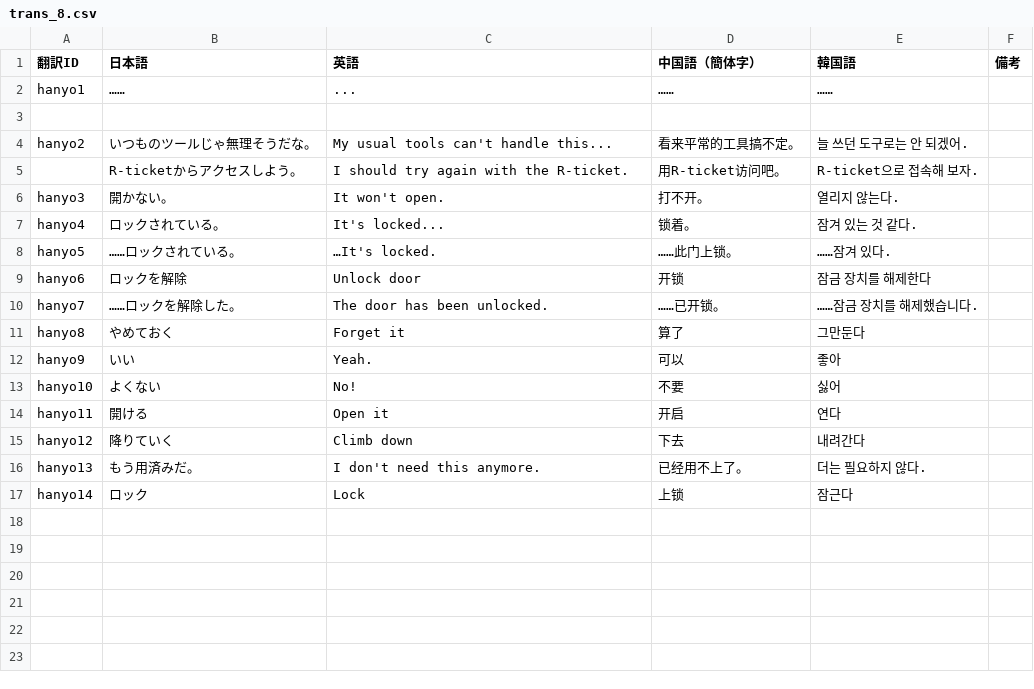
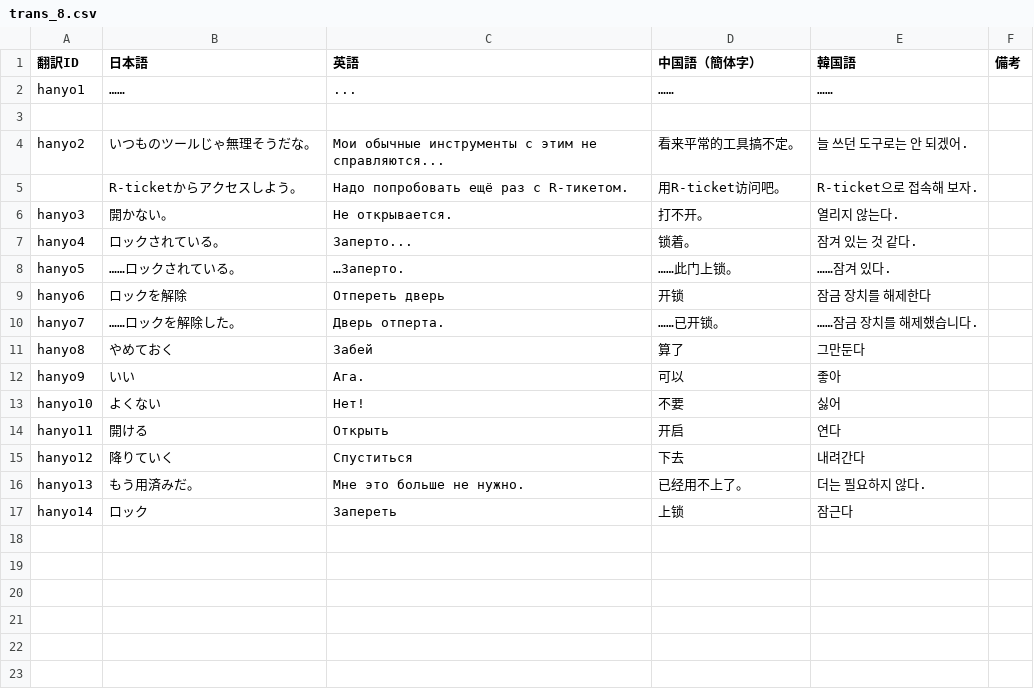
Before and after one commit to MrShitFox/BoyhoodsEndBySHTeam, a CSV file: _database/trans_8.csv, drawn as a sheet; only a part is shown.

Commit message:
Translate

```diff
--- a/_database/trans_8.csv
+++ b/_database/trans_8.csv
@@ -3,16 +3,16 @@ hanyo1,……,...,……,……,
 ,,,,,
-hanyo2,いつものツールじゃ無理そうだな。,My usual tools can't handle this...,看来平常的工具搞不定。,늘 쓰던 도구로는 안 되겠어.,
-,R-ticketからアクセスしよう。,I should try again with the R-ticket.,用R-ticket访问吧。,R-ticket으로 접속해 보자.,
-hanyo3,開かない。,It won't open.,打不开。,열리지 않는다.,
-hanyo4,ロックされている。,It's locked...,锁着。,잠겨 있는 것 같다.,
-hanyo5,……ロックされている。,…It's locked.,……此门上锁。,……잠겨 있다.,
-hanyo6,ロックを解除,Unlock door,开锁,잠금 장치를 해제한다,
-hanyo7,……ロックを解除した。,The door has been unlocked.,……已开锁。,……잠금 장치를 해제했습니다.,
-hanyo8,やめておく,Forget it,算了,그만둔다,
-hanyo9,いい,Yeah.,可以,좋아,
-hanyo10,よくない,No!,不要,싫어,
-hanyo11,開ける,Open it,开启,연다,
-hanyo12,降りていく,Climb down,下去,내려간다,
-hanyo13,もう用済みだ。,I don't need this anymore.,已经用不上了。,더는 필요하지 않다.,
-hanyo14,ロック,Lock,上锁,잠근다,
+hanyo2,いつものツールじゃ無理そうだな。,Мои обычные инструменты с этим не справляются...,看来平常的工具搞不定。,늘 쓰던 도구로는 안 되겠어.,
+,R-ticketからアクセスしよう。,Надо попробовать ещё раз с R-тикетом.,用R-ticket访问吧。,R-ticket으로 접속해 보자.,
+hanyo3,開かない。,Не открывается.,打不开。,열리지 않는다.,
+hanyo4,ロックされている。,Заперто...,锁着。,잠겨 있는 것 같다.,
+hanyo5,……ロックされている。,…Заперто.,……此门上锁。,……잠겨 있다.,
+hanyo6,ロックを解除,Отпереть дверь,开锁,잠금 장치를 해제한다,
+hanyo7,……ロックを解除した。,Дверь отперта.,……已开锁。,……잠금 장치를 해제했습니다.,
+hanyo8,やめておく,Забей,算了,그만둔다,
+hanyo9,いい,Ага.,可以,좋아,
+hanyo10,よくない,Нет!,不要,싫어,
+hanyo11,開ける,Открыть,开启,연다,
+hanyo12,降りていく,Спуститься,下去,내려간다,
+hanyo13,もう用済みだ。,Мне это больше не нужно.,已经用不上了。,더는 필요하지 않다.,
+hanyo14,ロック,Запереть,上锁,잠근다,
 ,,,,,
```
